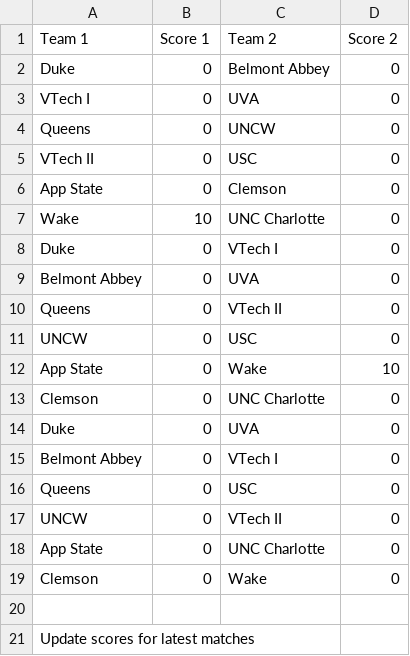
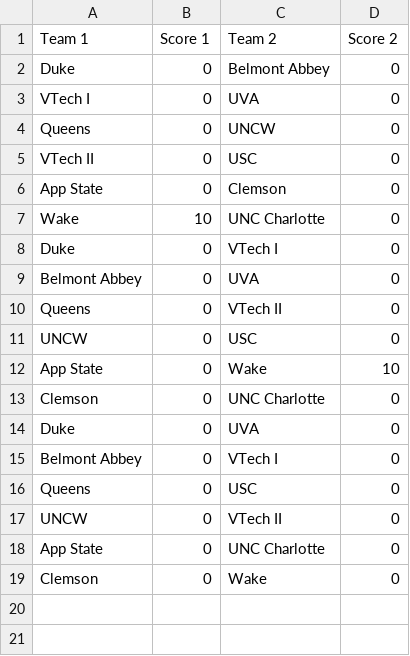
Before and after one commit to jhd8593/DeaconsDuel7s, a CSV file: Results.csv, drawn as a sheet.

Commit message:
Update Results.csv

```diff
--- a/Results.csv
+++ b/Results.csv
@@ -19,3 +19 @@ App State,0,UNC Charlotte,0
 Clemson,0,Wake,0
-
- "Update scores for latest matches"
```
